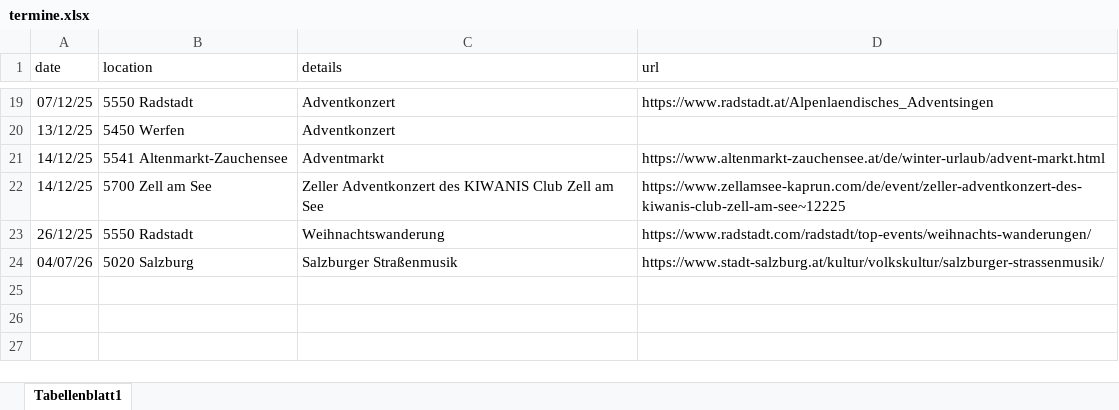
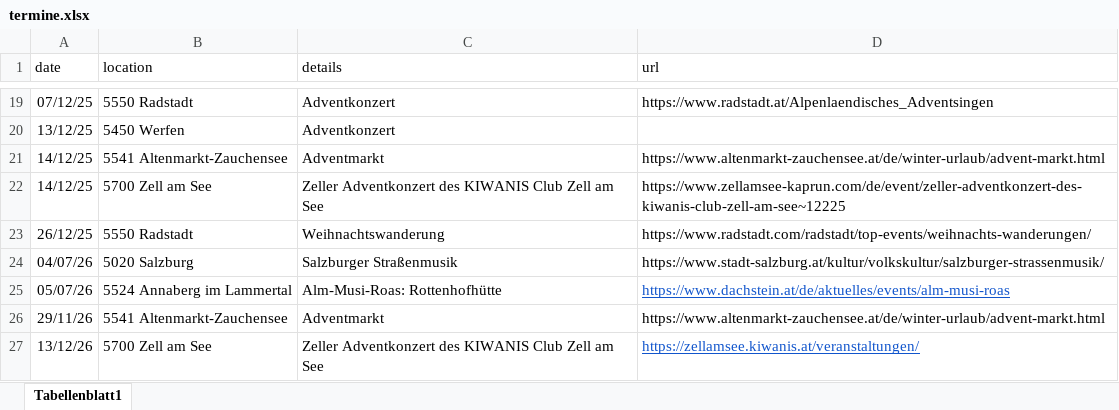
Before and after one commit to rumpelsepp/almstueberlmusi.at, an Excel workbook: termine.xlsx, sheet Tabellenblatt1, drawn as a sheet; only a part is shown, gaps mark what is left out; values as stored, in another font and other column widths than the file's, no borders; the diff names each change by its address in the sheet, - before the commit and + after, or states it on an @@ line.

Commit message:
Termin-Update

```diff
--- a/termine.xlsx (sheet Tabellenblatt1)
+++ b/termine.xlsx (sheet Tabellenblatt1)
+row 25: 05/07/26 | 5524 Annaberg im Lammertal | Alm-Musi-Roas: Rottenhofhütte | https://www.dachstein.at/de/aktuelles/events/alm-musi-roas
+row 26: 29/11/26 | 5541 Altenmarkt-Zauchensee | Adventmarkt | https://www.altenmarkt-zauchensee.at/de/winter-urlaub/advent-markt.html
+row 27: 13/12/26 | 5700 Zell am See | Zeller Adventkonzert des KIWANIS Club Zell am See | https://zellamsee.kiwanis.at/veranstaltungen/
```
